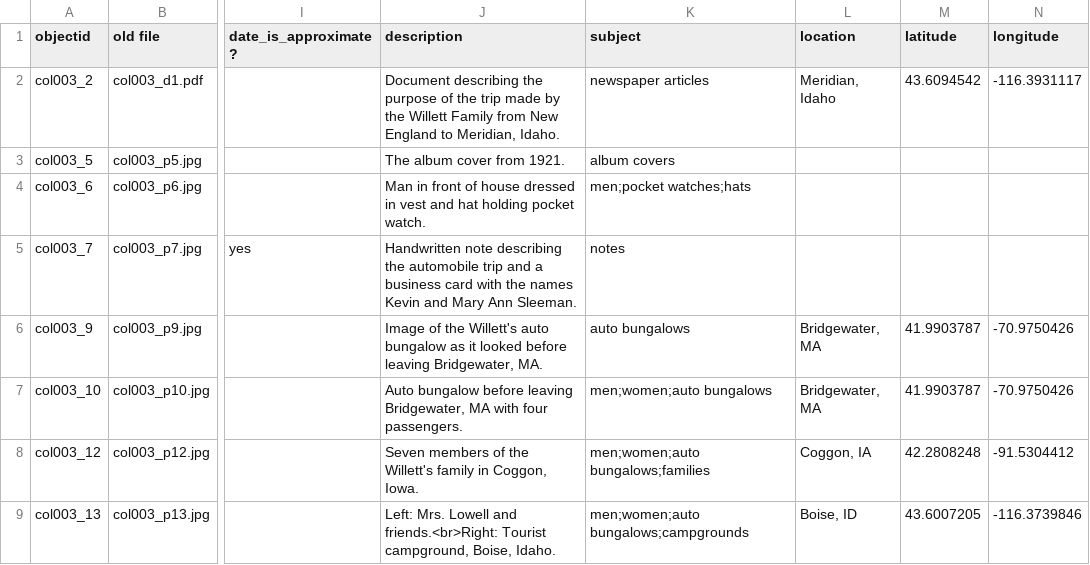
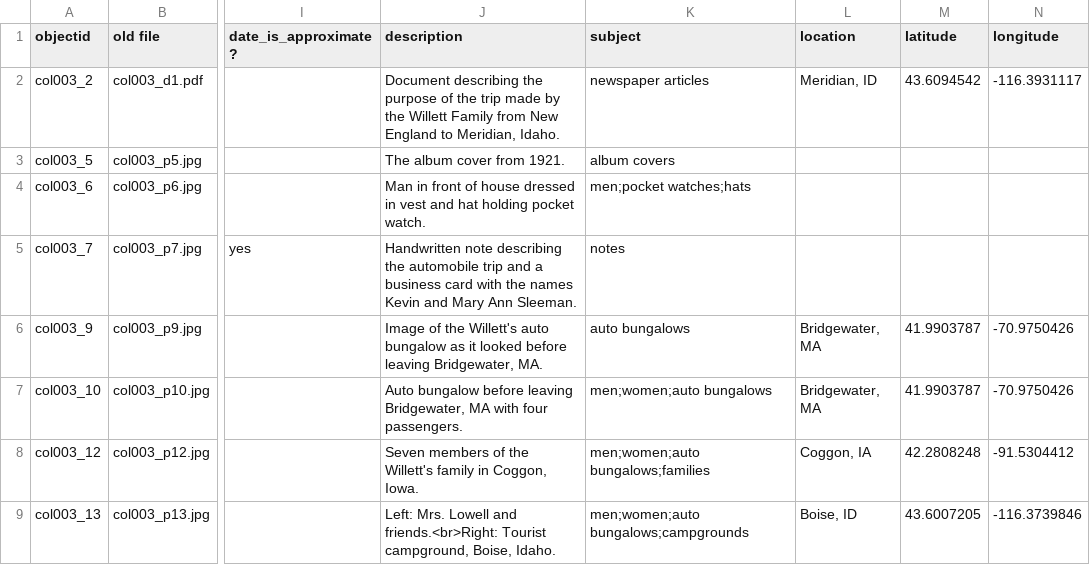
Before and after one commit to historycenter-mld/willett_album, a CSV file: _data/willett_album4.csv, drawn as a sheet; only a part is shown, gaps mark what is left out; the diff names each change by its address in the sheet, - before the commit and + after, or states it on an @@ line.

Commit message:
Update willett_album4.csv
Spelling error correction

```diff
--- a/_data/willett_album4.csv
+++ b/_data/willett_album4.csv
-L2 (location): Meridian, Idaho
+L2 (location): Meridian, ID
```
